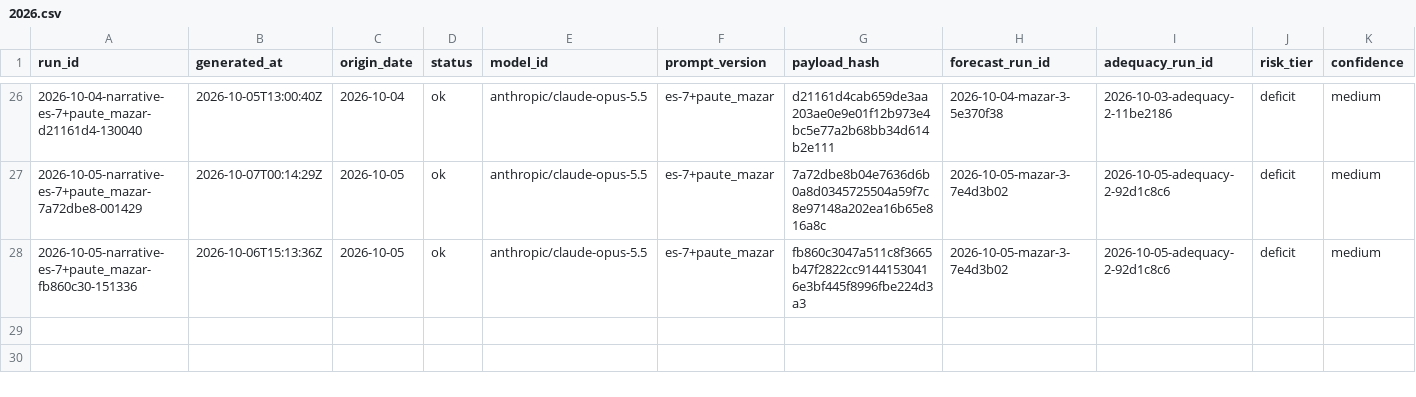
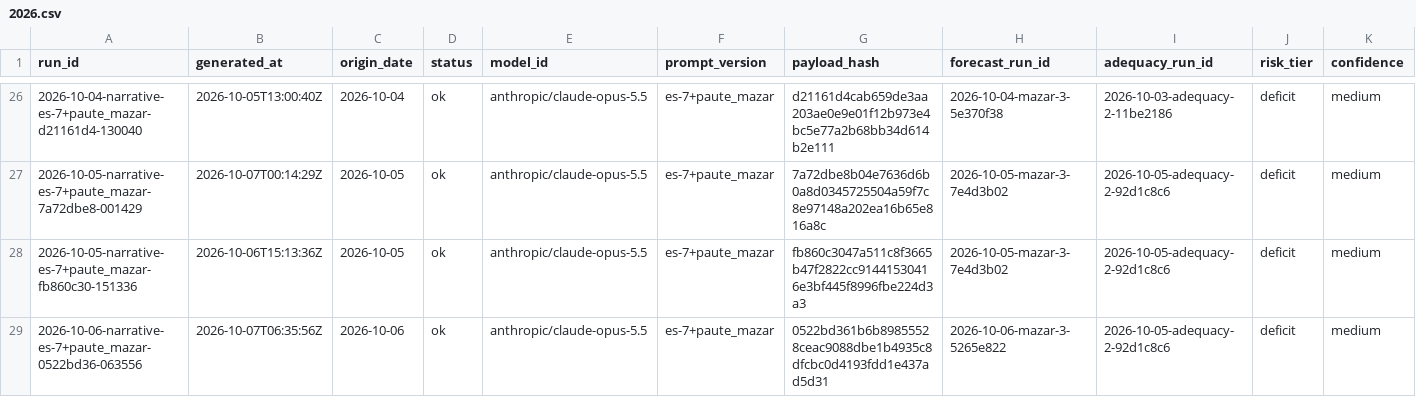
Before and after one commit to rengarcia/hydro-look, a CSV file: data/curated/narrative_snapshots/2026.csv, drawn as a sheet; only a part is shown, gaps mark what is left out; rows hold the shown columns only; the diff names each change by its address in the sheet, - before the commit and + after, or states it on an @@ line.

```diff
--- a/data/curated/narrative_snapshots/2026.csv
+++ b/data/curated/narrative_snapshots/2026.csv
+row 29: 2026-10-06-narrative-es-7+paute_mazar-0522bd36-063556 | 2026-10-07T06:35:56Z | 2026-10-06 | ok | anthropic/claude-opus-5.5 | es-7+paute_mazar | 0522bd361b6b89855528ceac9088dbe1b4935c8dfcbc0d4193fdd1e437ad5d31 | 2026-10-06-mazar-3-5265e822 | 2026-10-05-adequacy-2-92d1c8c6 | deficit | medium
```
Also changed, not shown: 1 other file.
